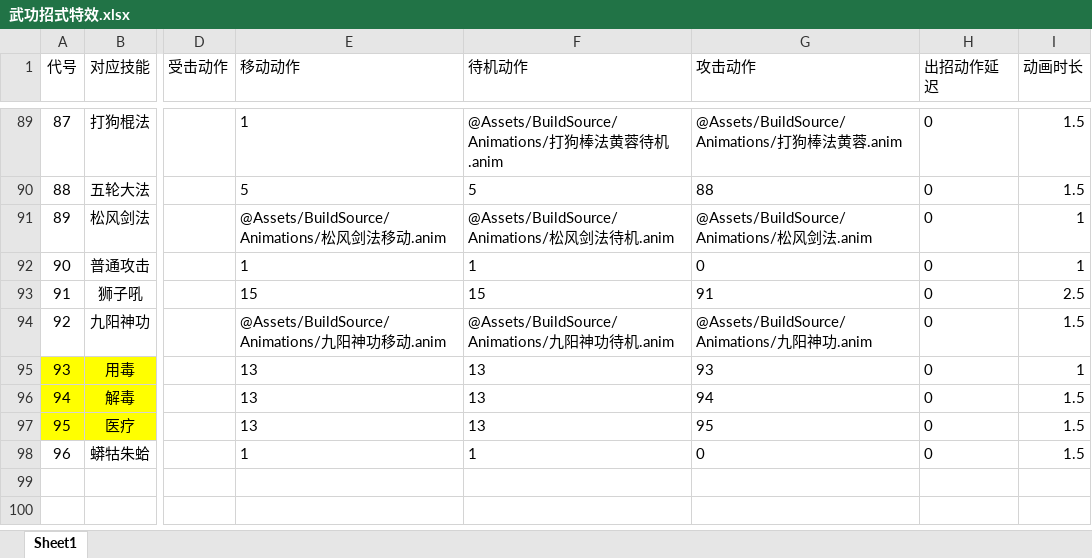
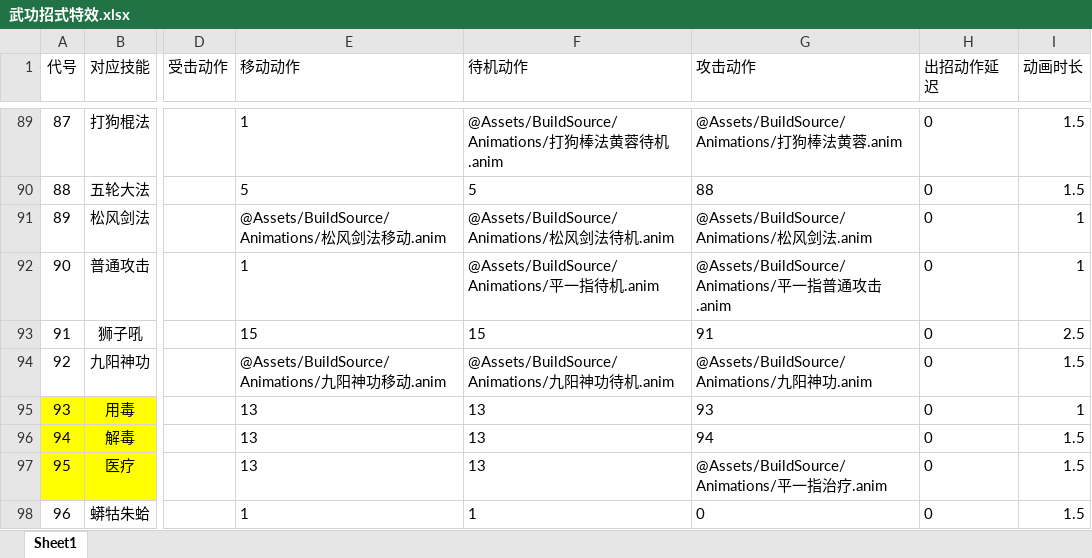
Before and after one commit to jynew/jynew, an Excel workbook: jyx2/excel/武功招式特效.xlsx, sheet Sheet1, drawn as a sheet; only a part is shown, gaps mark what is left out; values as stored, in another font and other column widths than the file's, no borders; the diff names each change by its address in the sheet, - before the commit and + after, or states it on an @@ line.

```diff
--- a/jyx2/excel/武功招式特效.xlsx (sheet Sheet1)
+++ b/jyx2/excel/武功招式特效.xlsx (sheet Sheet1)
-F92 (待机动作): 1
+F92 (待机动作): @Assets/BuildSource/Animations/平一指待机.anim
-G92 (攻击动作): 0
+G92 (攻击动作): @Assets/BuildSource/Animations/平一指普通攻击.anim
-G97 (攻击动作): 95
+G97 (攻击动作): @Assets/BuildSource/Animations/平一指治疗.anim
```
Also changed, not shown: 29 other files.
